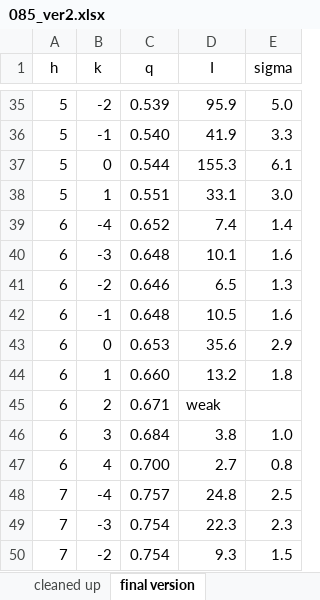
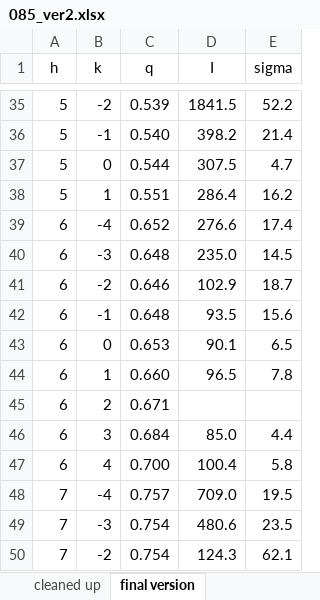
Before and after one commit to kakabori/thesis, an Excel workbook: ripple/chess13a_analysis/085_ver2.xlsx, sheet final version, drawn as a sheet; only a part is shown, gaps mark what is left out; values as stored, in another font and other column widths than the file's, no borders; the diff covers the shown part only; the diff names each change by its address in the sheet, - before the commit and + after, or states it on an @@ line.

```diff
--- a/ripple/chess13a_analysis/085_ver2.xlsx (sheet final version)
+++ b/ripple/chess13a_analysis/085_ver2.xlsx (sheet final version)
-D35 (I): 95.9
+D35 (I): 1841.5
-E35 (sigma): 5.0
+E35 (sigma): 52.2
-D36 (I): 41.9
+D36 (I): 398.2
-E36 (sigma): 3.3
+E36 (sigma): 21.4
-D37 (I): 155.3
+D37 (I): 307.5
-E37 (sigma): 6.1
+E37 (sigma): 4.7
-D38 (I): 33.1
+D38 (I): 286.4
-E38 (sigma): 3.0
+E38 (sigma): 16.2
-D39 (I): 7.4
+D39 (I): 276.6
-E39 (sigma): 1.4
+E39 (sigma): 17.4
-D40 (I): 10.1
+D40 (I): 235.0
-E40 (sigma): 1.6
+E40 (sigma): 14.5
-D41 (I): 6.5
+D41 (I): 102.9
-E41 (sigma): 1.3
+E41 (sigma): 18.7
-D42 (I): 10.5
+D42 (I): 93.5
-E42 (sigma): 1.6
+E42 (sigma): 15.6
-D43 (I): 35.6
+D43 (I): 90.1
-E43 (sigma): 2.9
+E43 (sigma): 6.5
-D44 (I): 13.2
+D44 (I): 96.5
-E44 (sigma): 1.8
+E44 (sigma): 7.8
-D45 (I): weak
+D45 (I): (empty)
-D46 (I): 3.8
+D46 (I): 85.0
-E46 (sigma): 1.0
+E46 (sigma): 4.4
-D47 (I): 2.7
+D47 (I): 100.4
-E47 (sigma): 0.8
+E47 (sigma): 5.8
-D48 (I): 24.8
+D48 (I): 709.0
-E48 (sigma): 2.5
+E48 (sigma): 19.5
-D49 (I): 22.3
+D49 (I): 480.6
-E49 (sigma): 2.3
+E49 (sigma): 23.5
-D50 (I): 9.3
+D50 (I): 124.3
-E50 (sigma): 1.5
+E50 (sigma): 62.1
```
Also changed, not shown: 78 edited cells elsewhere in this sheet, sheet everything, sheet cleaned up.
